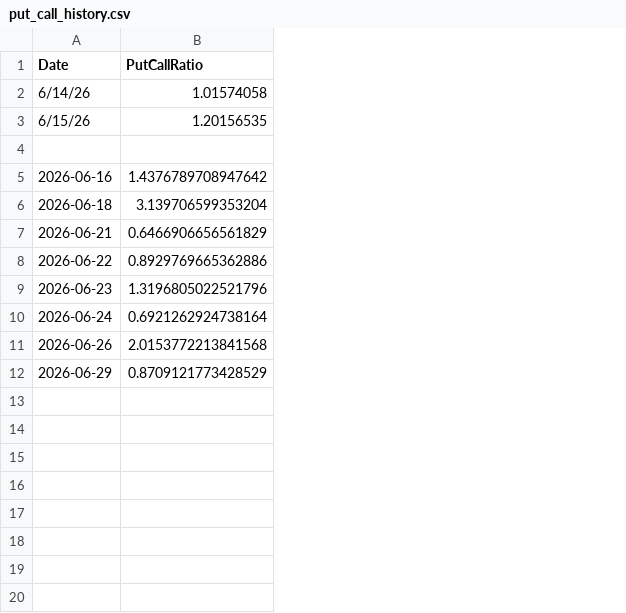
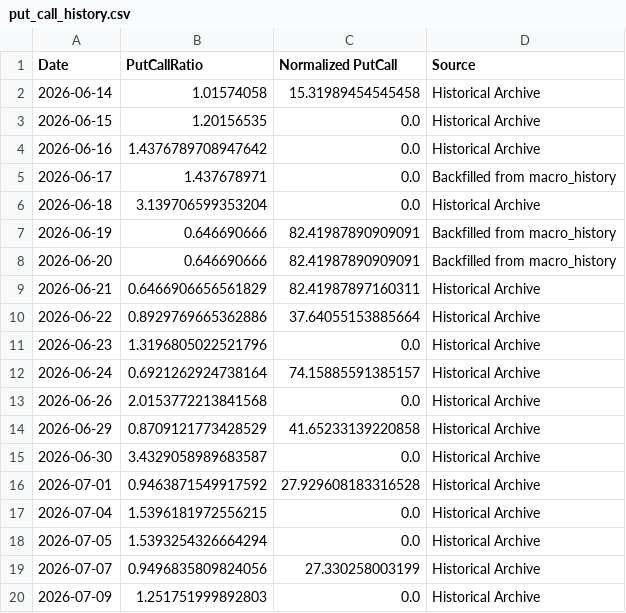
Before and after one commit to seenyoredave/ai_macro_git, a CSV file: archive/put_call_history.csv, drawn as a sheet; removed rows and columns are numbered as before the commit, all else as after; the diff names each change by its address in the sheet, - before the commit and + after, or states it on an @@ line.

```diff
--- a/archive/put_call_history.csv
+++ b/archive/put_call_history.csv
+column C (Normalized PutCall), rows 2-4: 15.31989454545458 | 0.0 | 0.0; row 6: 0.0; rows 9-14: 82.41987897160311 | 37.64055153885664 | 0.0 | 74.15885591385157 | 0.0 | 41.65233139220858
+column D (Source), rows 2-4: all Historical Archive; row 6: Historical Archive; rows 9-14: all Historical Archive
-A2 (Date): 6/14/26
+A2 (Date): 2026-06-14
-A3 (Date): 6/15/26
+A3 (Date): 2026-06-15
-row 4: (empty)
+row 5: 2026-06-17 | 1.437678971 | 0.0 | Backfilled from macro_history
+row 7: 2026-06-19 | 0.646690666 | 82.41987890909091 | Backfilled from macro_history
+row 8: 2026-06-20 | 0.646690666 | 82.41987890909091 | Backfilled from macro_history
+row 15: 2026-06-30 | 3.4329058989683587 | 0.0 | Historical Archive
+row 16: 2026-07-01 | 0.9463871549917592 | 27.929608183316528 | Historical Archive
+row 17: 2026-07-04 | 1.5396181972556215 | 0.0 | Historical Archive
+row 18: 2026-07-05 | 1.5393254326664294 | 0.0 | Historical Archive
+row 19: 2026-07-07 | 0.9496835809824056 | 27.330258003199 | Historical Archive
+row 20: 2026-07-09 | 1.251751999892803 | 0.0 | Historical Archive
```
Also changed, not shown: archive/benchmark_history.csv, archive/fred_history.csv, 33 other files.
